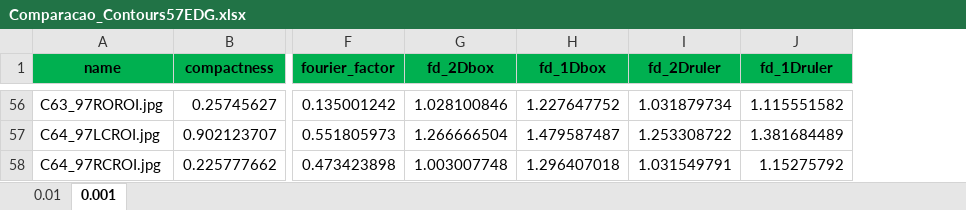
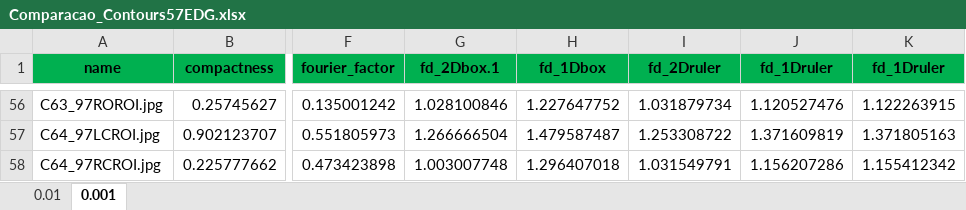
Before and after one commit to rhirama/Classification-of-mammography-images, an Excel workbook: Python/Comparacao_Contours57EDG.xlsx, sheet 0.001, drawn as a sheet; only a part is shown, gaps mark what is left out; values as stored, in another font and other column widths than the file's, no borders; the diff covers the shown part only; the diff names each change by its address in the sheet, - before the commit and + after, or states it on an @@ line.

```diff
--- a/Python/Comparacao_Contours57EDG.xlsx (sheet 0.001)
+++ b/Python/Comparacao_Contours57EDG.xlsx (sheet 0.001)
+column K (fd_1Druler), rows 56-58: 1.122263915 | 1.371805163 | 1.155412342
-G1: fd_2Dbox
+G1: fd_2Dbox.1
-J56 (fd_1Druler): 1.115551582
+J56 (fd_1Druler): 1.120527476
-J57 (fd_1Druler): 1.381684489
+J57 (fd_1Druler): 1.371609819
-J58 (fd_1Druler): 1.15275792
+J58 (fd_1Druler): 1.156207286
```
Also changed, not shown: 54 edited cells elsewhere in this sheet, sheet 0.01, Python/Comparacao_contours54BND.xlsx, 20 other files.
